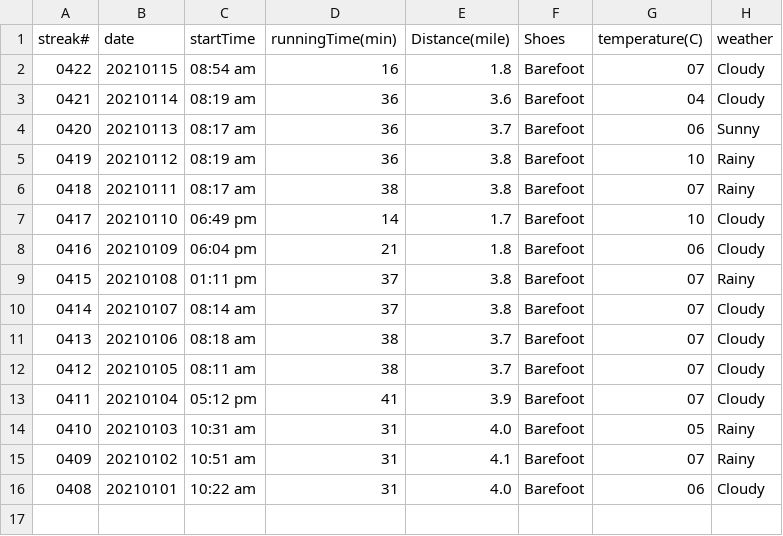
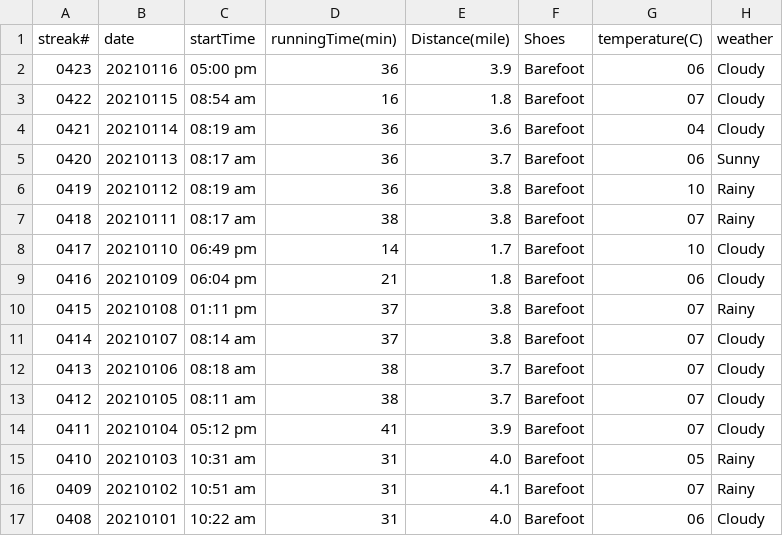
Before and after one commit to conge/RunningStreak, a CSV file: runningRecords2021.csv, drawn as a sheet.

Commit message:
Streak 0423. Evening run with kids

```diff
--- a/runningRecords2021.csv
+++ b/runningRecords2021.csv
@@ -1,2 +1,3 @@
 streak#,date,startTime,runningTime(min),Distance(mile),Shoes,temperature(C),weather
+0423,20210116,05:00 pm,36,3.9,Barefoot,06,Cloudy
 0422,20210115,08:54 am,16,1.8,Barefoot,07,Cloudy
```
Also changed, not shown: 1 other file.
